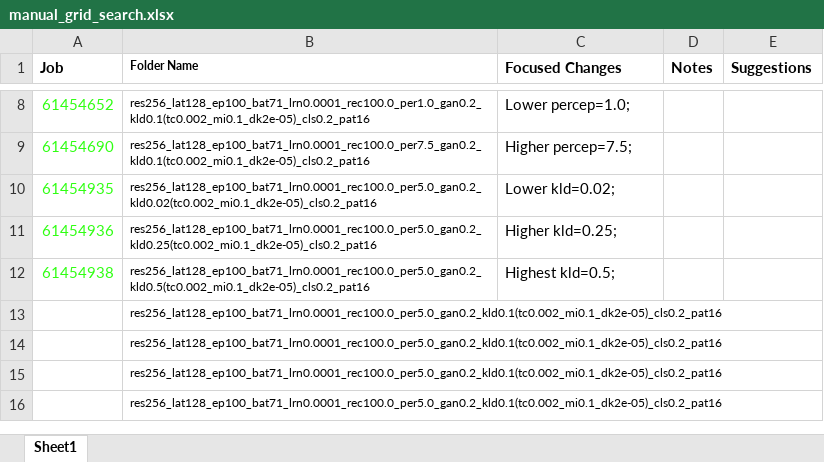
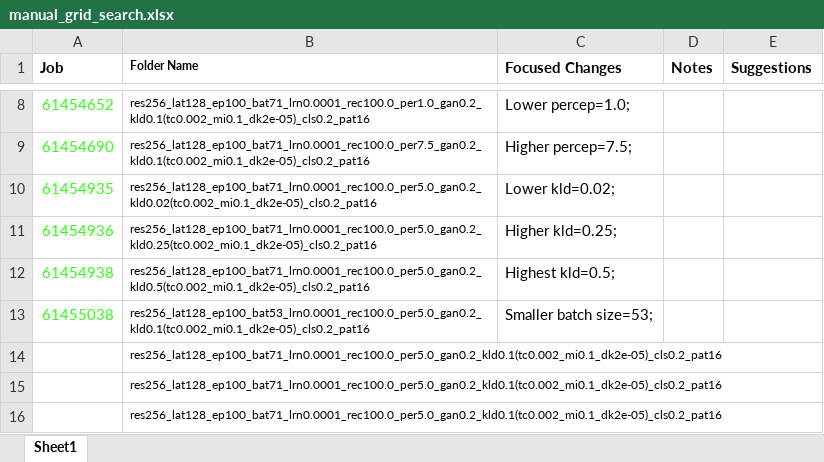
Before and after one commit to BrendenEum/motorVAE, an Excel workbook: manual_grid_search.xlsx, sheet Sheet1, drawn as a sheet; only a part is shown, gaps mark what is left out; values as stored, in another font and other column widths than the file's, no borders; removed rows and columns are numbered as before the commit, all else as after; the diff names each change by its address in the sheet, - before the commit and + after, or states it on an @@ line.

```diff
--- a/manual_grid_search.xlsx (sheet Sheet1)
+++ b/manual_grid_search.xlsx (sheet Sheet1)
-row 13:  | res256_lat128_ep100_bat71_lrn0.0001_rec100.0_per5.0_gan0.2_kld0.1(tc0.002_mi0.1_dk2e-05)_cls0.2_pat16
+row 13: 61455038 | res256_lat128_ep100_bat53_lrn0.0001_rec100.0_per5.0_gan0.2_kld0.1(tc0.002_mi0.1_dk2e-05)_cls0.2_pat16 | Smaller batch size=53;
```
Also changed, not shown: 1 other file.
